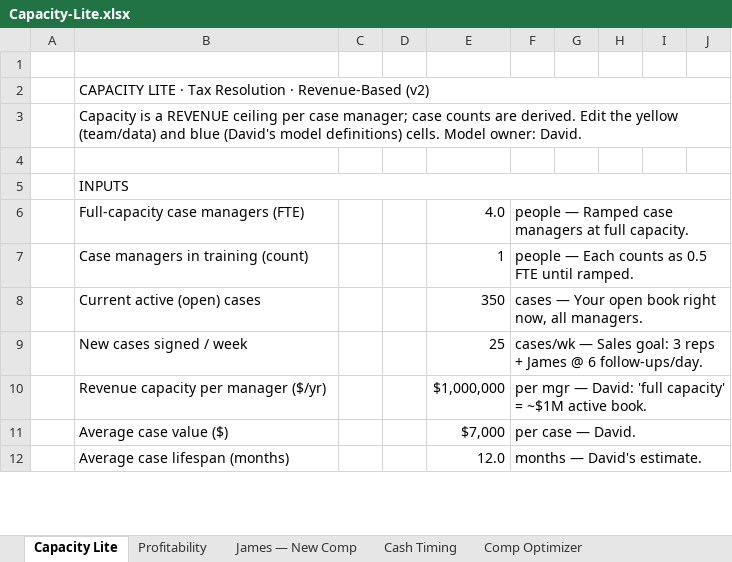
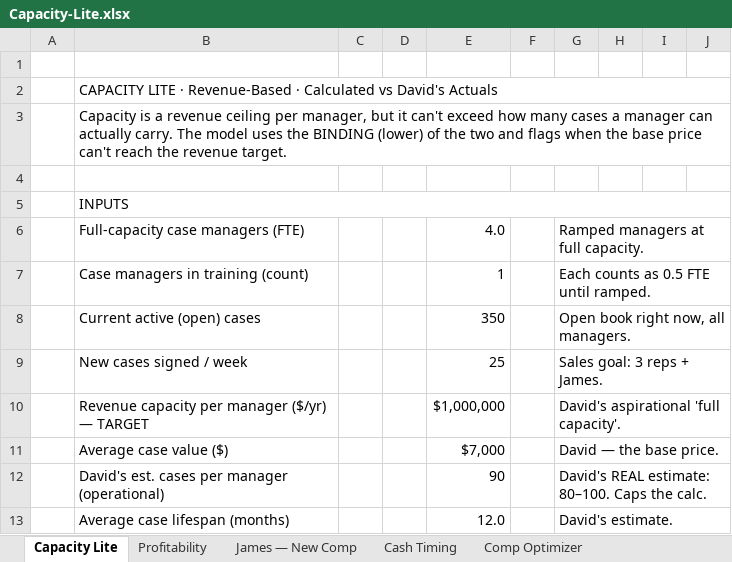
Before and after one commit to Scotland2330/Capacty-Utilization, an Excel workbook: Capacity-Lite.xlsx, sheet Capacity Lite, drawn as a sheet; only a part is shown; values as stored, in another font and other column widths than the file's, no cell formats; charts and pictures and conditional formats not drawn; removed rows and columns are numbered as before the commit, all else as after; the diff covers the shown part only; the diff names each change by its address in the sheet, - before the commit and + after, or states it on an @@ line.

```diff
--- a/Capacity-Lite.xlsx (sheet Capacity Lite)
+++ b/Capacity-Lite.xlsx (sheet Capacity Lite)
-B2: …LITE · Tax Resolution · Revenue-Based (v2)
+B2: …LITE · Revenue-Based · Calculated vs David's Actuals
-B3: …is a REVENUE ceiling per case manager; case counts are derived. Edit the yellow (team/data) and blue (David's model definitions) cells. Model owner: David.
+B3: …is a revenue ceiling per manager, but it can't exceed how many cases a manager can actually carry. The model uses the BINDING (lower) of the two and flags when the base price can't reach the revenue target.
-F6: people — Ramped case managers at full capacity.
+F6: (empty)
-F6:J6 merged
-G6: (empty)
+G6: Ramped managers at full capacity.
+G6:J6 merged
-F7: people — Each counts as 0.5 FTE until ramped.
+F7: (empty)
-F7:J7 merged
-G7: (empty)
+G7: Each counts as 0.5 FTE until ramped.
+G7:J7 merged
-F8: cases — Your open book right now, all managers.
+F8: (empty)
-F8:J8 merged
-G8: (empty)
+G8: Open book right now, all managers.
+G8:J8 merged
-F9: cases/wk — Sales goal: 3 reps + James @ 6 follow-ups/day.
+F9: (empty)
-F9:J9 merged
-G9: (empty)
+G9: Sales goal: 3 reps + James.
+G9:J9 merged
-row 10:  | Revenue capacity per manager ($/yr) |  |  | $1,000,000 | per mgr — David: 'full capacity' = ~$1M active book.
+row 10:  | Revenue capacity per manager ($/yr) — TARGET |  |  | $1,000,000 |  | David's aspirational 'full capacity'.
-F11: per case — David.
+F11: (empty)
-F11:J11 merged
-G11: (empty)
+G11: David — the base price.
+G11:J11 merged
+row 12:  | David's est. cases per manager (operational) |  |  | 90 |  | David's REAL estimate: 80–100. Caps the calc.
-F13: months — David's estimate.
+F13: (empty)
-F12:J12 merged
-G13: (empty)
+G13: David's estimate.
+G13:J13 merged
```
Also changed, not shown: 30 added rows, 20 removed rows, 111 edited cells and merged cells elsewhere in this sheet, sheet Profitability, cell formats, charts or pictures.
